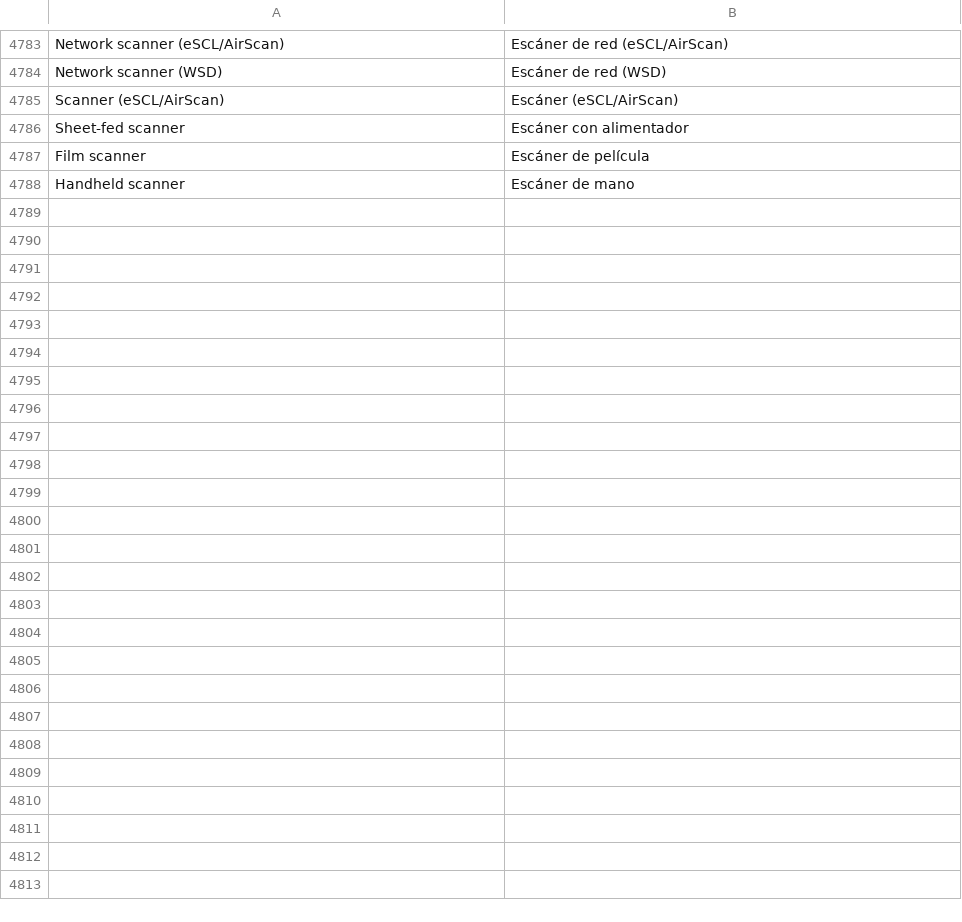
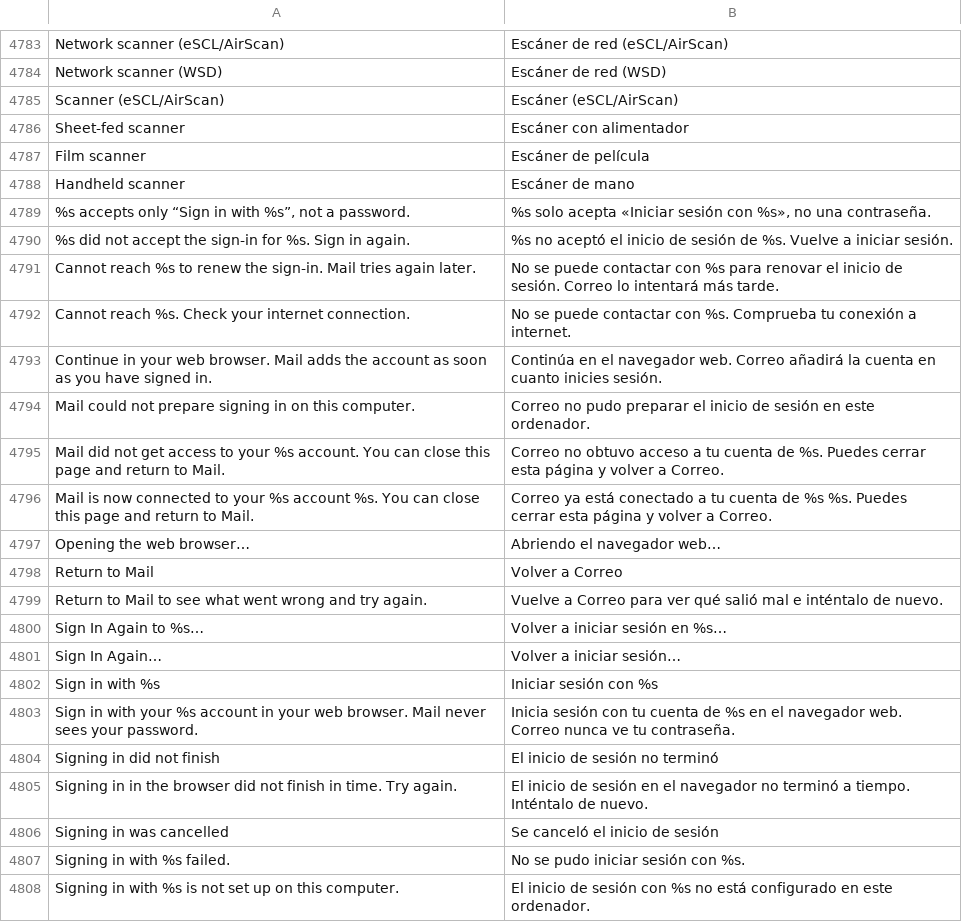
Before and after one commit to luxopes/LuxOS-Arch, a TSV file: packages/luxos-i18n/files/es.tsv, drawn as a sheet; only a part is shown, gaps mark what is left out; the diff covers the shown part only.

```diff
--- a/packages/luxos-i18n/files/es.tsv
+++ b/packages/luxos-i18n/files/es.tsv
@@ -4788 +4788,21 @@ Film scanner	Escáner de película
 Handheld scanner	Escáner de mano
+%s accepts only “Sign in with %s”, not a password.	%s solo acepta «Iniciar sesión con %s», no una contraseña.
+%s did not accept the sign-in for %s. Sign in again.	%s no aceptó el inicio de sesión de %s. Vuelve a iniciar sesión.
+Cannot reach %s to renew the sign-in. Mail tries again later.	No se puede contactar con %s para renovar el inicio de sesión. Correo lo intentará más tarde.
+Cannot reach %s. Check your internet connection.	No se puede contactar con %s. Comprueba tu conexión a internet.
+Continue in your web browser. Mail adds the account as soon as you have signed in.	Continúa en el navegador web. Correo añadirá la cuenta en cuanto inicies sesión.
+Mail could not prepare signing in on this computer.	Correo no pudo preparar el inicio de sesión en este ordenador.
+Mail did not get access to your %s account. You can close this page and return to Mail.	Correo no obtuvo acceso a tu cuenta de %s. Puedes cerrar esta página y volver a Correo.
+Mail is now connected to your %s account %s. You can close this page and return to Mail.	Correo ya está conectado a tu cuenta de %s %s. Puedes cerrar esta página y volver a Correo.
+Opening the web browser…	Abriendo el navegador web…
+Return to Mail	Volver a Correo
+Return to Mail to see what went wrong and try again.	Vuelve a Correo para ver qué salió mal e inténtalo de nuevo.
+Sign In Again to %s…	Volver a iniciar sesión en %s…
+Sign In Again…	Volver a iniciar sesión…
+Sign in with %s	Iniciar sesión con %s
+Sign in with your %s account in your web browser. Mail never sees your password.	Inicia sesión con tu cuenta de %s en el navegador web. Correo nunca ve tu contraseña.
+Signing in did not finish	El inicio de sesión no terminó
+Signing in in the browser did not finish in time. Try again.	El inicio de sesión en el navegador no terminó a tiempo. Inténtalo de nuevo.
+Signing in was cancelled	Se canceló el inicio de sesión
+Signing in with %s failed.	No se pudo iniciar sesión con %s.
+Signing in with %s is not set up on this computer.	El inicio de sesión con %s no está configurado en este ordenador.
```
Also changed, not shown: 9 added rows elsewhere in this file, packages/luxos-i18n/files/de.tsv, packages/luxos-i18n/files/fr.tsv, 26 other files.
